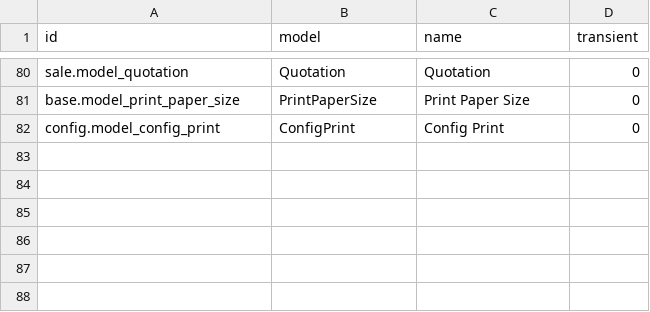
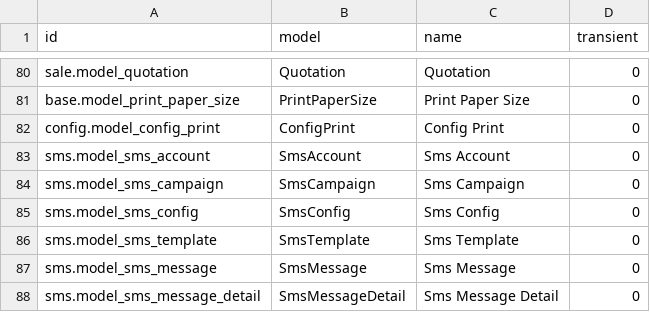
Before and after one commit to NguyenVanBay101097/BAY-Dental, a CSV file: TMTDentalAPI/SampleData/ir_model_data.csv, drawn as a sheet; only a part is shown, gaps mark what is left out; the diff names each change by its address in the sheet, - before the commit and + after, or states it on an @@ line.

```diff
--- a/TMTDentalAPI/SampleData/ir_model_data.csv
+++ b/TMTDentalAPI/SampleData/ir_model_data.csv
+row 83: sms.model_sms_account | SmsAccount | Sms Account | 0
+row 84: sms.model_sms_campaign | SmsCampaign | Sms Campaign | 0
+row 85: sms.model_sms_config | SmsConfig | Sms Config | 0
+row 86: sms.model_sms_template | SmsTemplate | Sms Template | 0
+row 87: sms.model_sms_message | SmsMessage | Sms Message | 0
+row 88: sms.model_sms_message_detail | SmsMessageDetail | Sms Message Detail | 0
```
Also changed, not shown: 9 other files.
